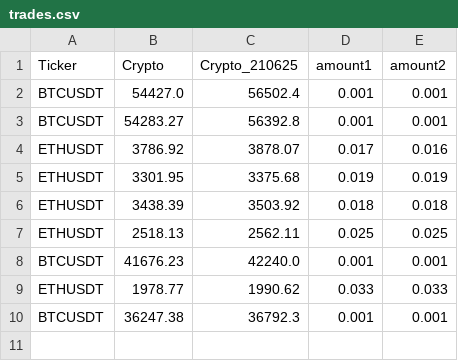
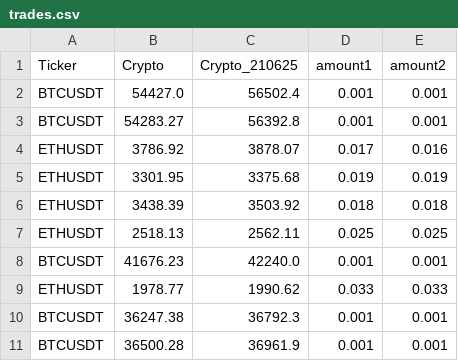
Before and after one commit to giorgishushiashvili/Crypto-Arbitrage, a CSV file: logs/trades.csv, drawn as a sheet; the diff names each change by its address in the sheet, - before the commit and + after, or states it on an @@ line.

Commit message:
Trades Update

```diff
--- a/logs/trades.csv
+++ b/logs/trades.csv
+row 11: BTCUSDT | 36500.28 | 36961.9 | 0.001 | 0.001
```
Also changed, not shown: logs/Error.csv, 1 other file.
